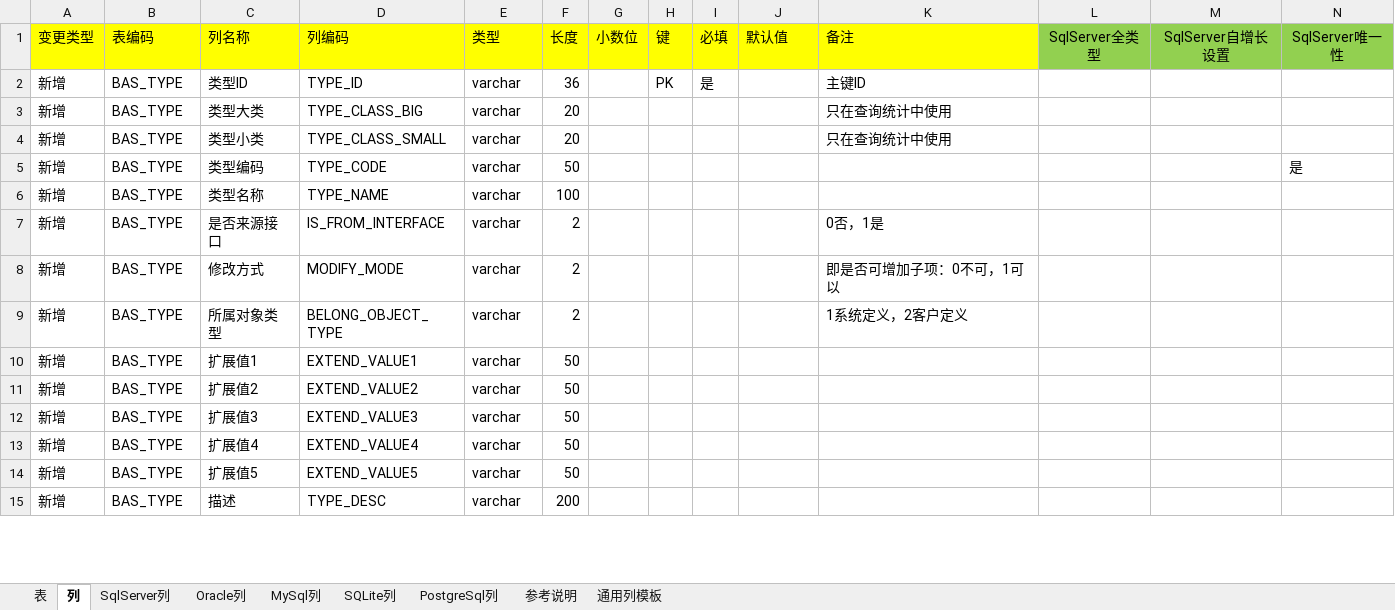
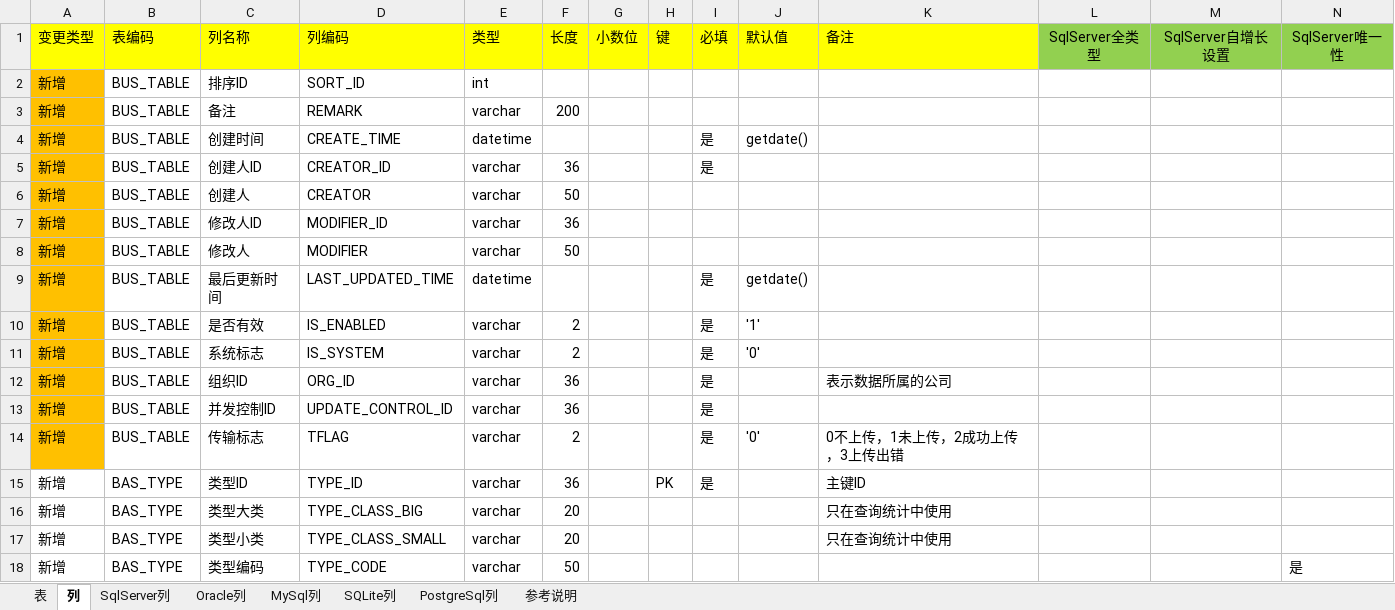
Before and after one commit to guo7892000/WorkHelper, an Excel workbook: 050_DBTool/Breezee.WorkHelper.DBTool.UI/DataTemplate/DBTool/TableSQL/模板_表列结构.xlsx, sheet 列, drawn as a sheet; only a part is shown; the shorter side is filled out with more unchanged rows; values as stored, in another font and other column widths than the file's, no borders; rows hold the shown columns only; the diff covers the shown part only; the diff names each change by its address in the sheet, - before the commit and + after, or states it on an @@ line.

```diff
--- a/050_DBTool/Breezee.WorkHelper.DBTool.UI/DataTemplate/DBTool/TableSQL/模板_表列结构.xlsx (sheet 列)
+++ b/050_DBTool/Breezee.WorkHelper.DBTool.UI/DataTemplate/DBTool/TableSQL/模板_表列结构.xlsx (sheet 列)
-sheet tab: 通用列模板
+row 2: 新增 | BUS_TABLE | 排序ID | SORT_ID | int
+row 3: 新增 | BUS_TABLE | 备注 | REMARK | varchar | 200
+row 4: 新增 | BUS_TABLE | 创建时间 | CREATE_TIME | datetime |  |  |  | 是 | getdate()
+row 5: 新增 | BUS_TABLE | 创建人ID | CREATOR_ID | varchar | 36 |  |  | 是
+row 6: 新增 | BUS_TABLE | 创建人 | CREATOR | varchar | 50
+row 7: 新增 | BUS_TABLE | 修改人ID | MODIFIER_ID | varchar | 36
+row 8: 新增 | BUS_TABLE | 修改人 | MODIFIER | varchar | 50
+row 9: 新增 | BUS_TABLE | 最后更新时间 | LAST_UPDATED_TIME | datetime |  |  |  | 是 | getdate()
+row 10: 新增 | BUS_TABLE | 是否有效 | IS_ENABLED | varchar | 2 |  |  | 是 | '1'
+row 11: 新增 | BUS_TABLE | 系统标志 | IS_SYSTEM | varchar | 2 |  |  | 是 | '0'
+row 12: 新增 | BUS_TABLE | 组织ID | ORG_ID | varchar | 36 |  |  | 是 |  | 表示数据所属的公司
+row 13: 新增 | BUS_TABLE | 并发控制ID | UPDATE_CONTROL_ID | varchar | 36 |  |  | 是
+row 14: 新增 | BUS_TABLE | 传输标志 | TFLAG | varchar | 2 |  |  | 是 | '0' | 0不上传，1未上传，2成功上传，3上传出错
```
Also changed, not shown: 26 removed rows elsewhere in this sheet, sheet SqlServer列, sheet PostgreSql列, sheet Oracle列, sheet MySql列, sheet SQLite列, sheet 表, Release/DataTemplate/DBTool/TableSQL/模板_表列结构.xlsx, 25 other files.
